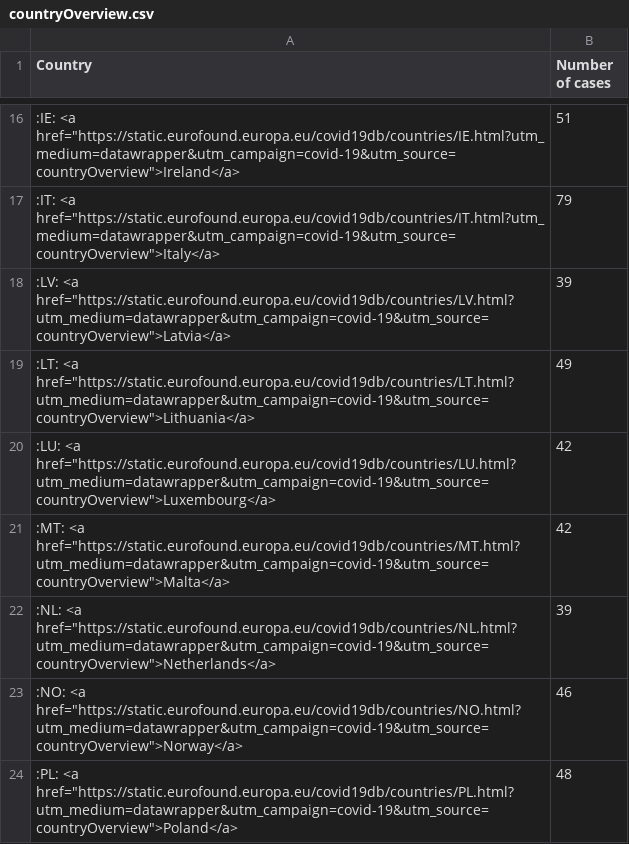
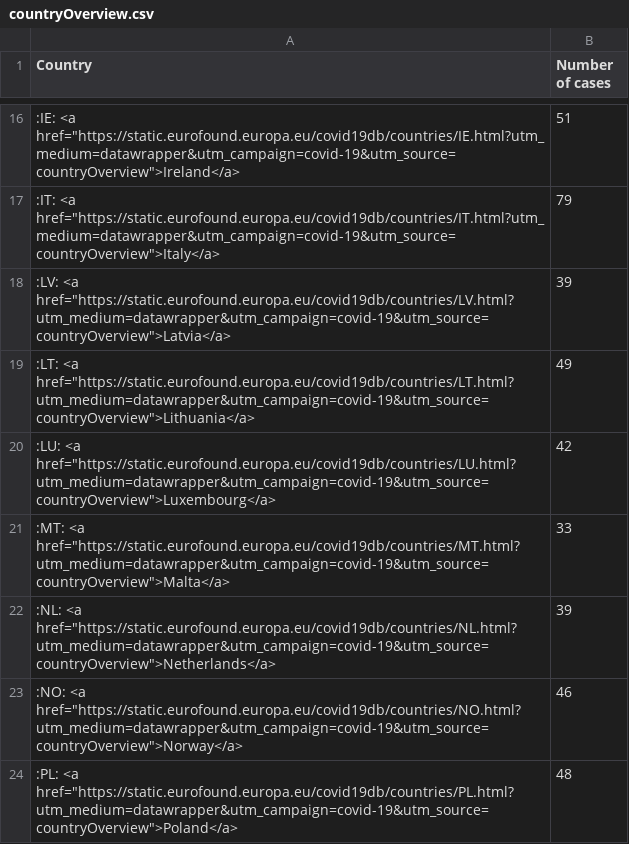
Before and after one commit to eurofound/static, a CSV file: covid19db/datawrapper/countryOverview.csv, drawn as a sheet; only a part is shown, gaps mark what is left out.

```diff
--- a/covid19db/datawrapper/countryOverview.csv
+++ b/covid19db/datawrapper/countryOverview.csv
@@ -20,3 +20,3 @@ Country,Number of cases
 ":LU: <a href=""https://static.eurofound.europa.eu/covid19db/countries/LU.html?utm_medium=datawrapper&utm_campaign=covid-19&utm_source=countryOverview"">Luxembourg</a>",42
-":MT: <a href=""https://static.eurofound.europa.eu/covid19db/countries/MT.html?utm_medium=datawrapper&utm_campaign=covid-19&utm_source=countryOverview"">Malta</a>",42
+":MT: <a href=""https://static.eurofound.europa.eu/covid19db/countries/MT.html?utm_medium=datawrapper&utm_campaign=covid-19&utm_source=countryOverview"">Malta</a>",33
 ":NL: <a href=""https://static.eurofound.europa.eu/covid19db/countries/NL.html?utm_medium=datawrapper&utm_campaign=covid-19&utm_source=countryOverview"">Netherlands</a>",39
```
Also changed, not shown: covid19db/datawrapper/catandSocialRole.csv, covid19db/datawrapper/categories.csv, 11 other files.
